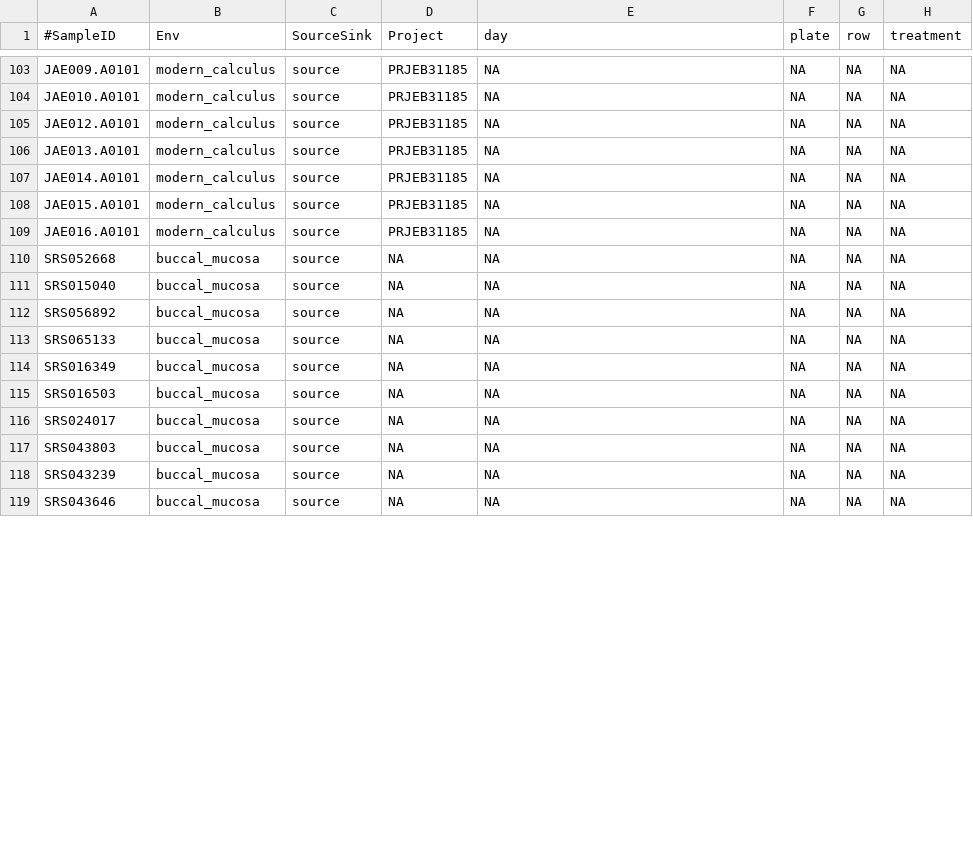
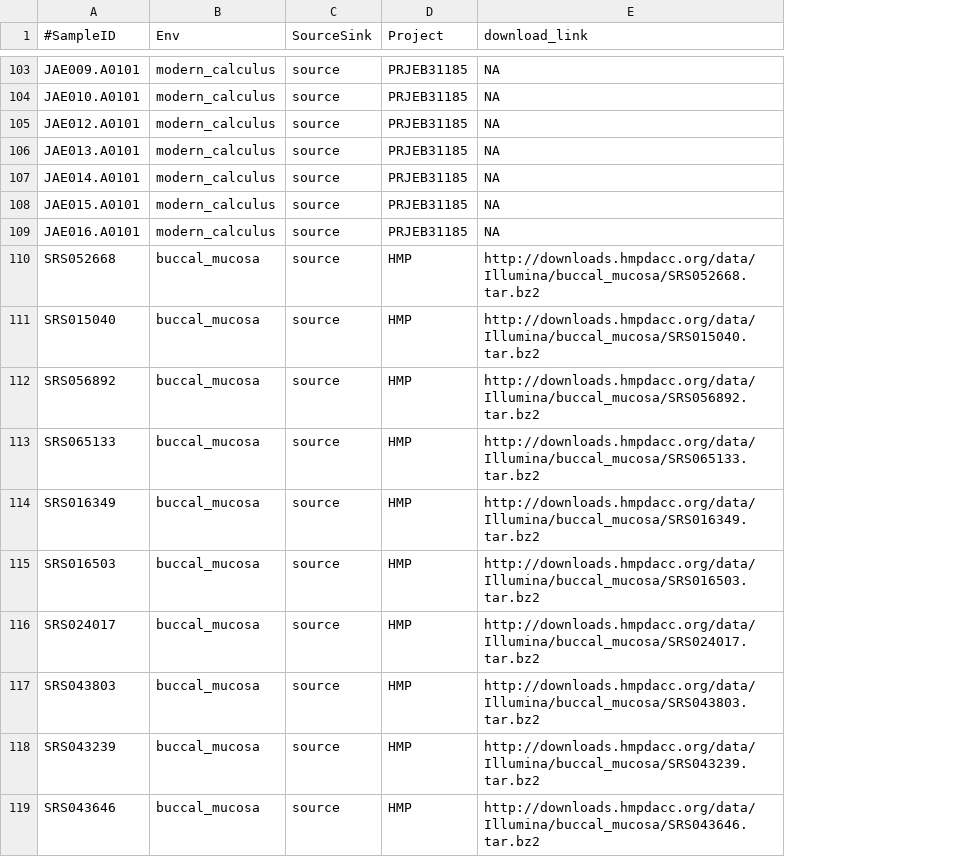
Before and after one commit to bbartholdy/byoc-valid, a TSV file: 01-documentation/metadata.tsv, drawn as a sheet; only a part is shown, gaps mark what is left out; removed rows and columns are numbered as before the commit, all else as after; the diff covers the shown part only; the diff names each change by its address in the sheet, - before the commit and + after, or states it on an @@ line.

```diff
--- a/01-documentation/metadata.tsv
+++ b/01-documentation/metadata.tsv
-column F (plate), rows 103-119: all NA
-column G (row), rows 103-119: all NA
-column H (treatment), rows 103-119: all NA
-E1: day
+E1: download_link
-D110:D119 (Project): NA
+D110:D119 (Project): HMP
-E110 (download_link): NA
+E110 (download_link): http://downloads.hmpdacc.org/data/Illumina/buccal_mucosa/SRS052668.tar.bz2
-E111 (download_link): NA
+E111 (download_link): http://downloads.hmpdacc.org/data/Illumina/buccal_mucosa/SRS015040.tar.bz2
-E112 (download_link): NA
+E112 (download_link): http://downloads.hmpdacc.org/data/Illumina/buccal_mucosa/SRS056892.tar.bz2
-E113 (download_link): NA
+E113 (download_link): http://downloads.hmpdacc.org/data/Illumina/buccal_mucosa/SRS065133.tar.bz2
-E114 (download_link): NA
+E114 (download_link): http://downloads.hmpdacc.org/data/Illumina/buccal_mucosa/SRS016349.tar.bz2
-E115 (download_link): NA
+E115 (download_link): http://downloads.hmpdacc.org/data/Illumina/buccal_mucosa/SRS016503.tar.bz2
-E116 (download_link): NA
+E116 (download_link): http://downloads.hmpdacc.org/data/Illumina/buccal_mucosa/SRS024017.tar.bz2
-E117 (download_link): NA
+E117 (download_link): http://downloads.hmpdacc.org/data/Illumina/buccal_mucosa/SRS043803.tar.bz2
-E118 (download_link): NA
+E118 (download_link): http://downloads.hmpdacc.org/data/Illumina/buccal_mucosa/SRS043239.tar.bz2
-E119 (download_link): NA
+E119 (download_link): http://downloads.hmpdacc.org/data/Illumina/buccal_mucosa/SRS043646.tar.bz2
```
Also changed, not shown: 2 added rows, 2 removed rows and 124 edited cells elsewhere in this file, 7 other files.
